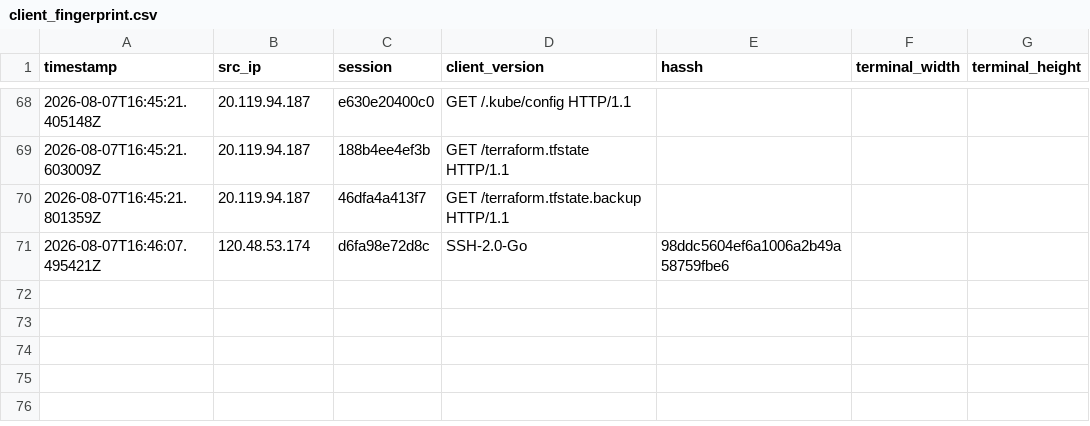
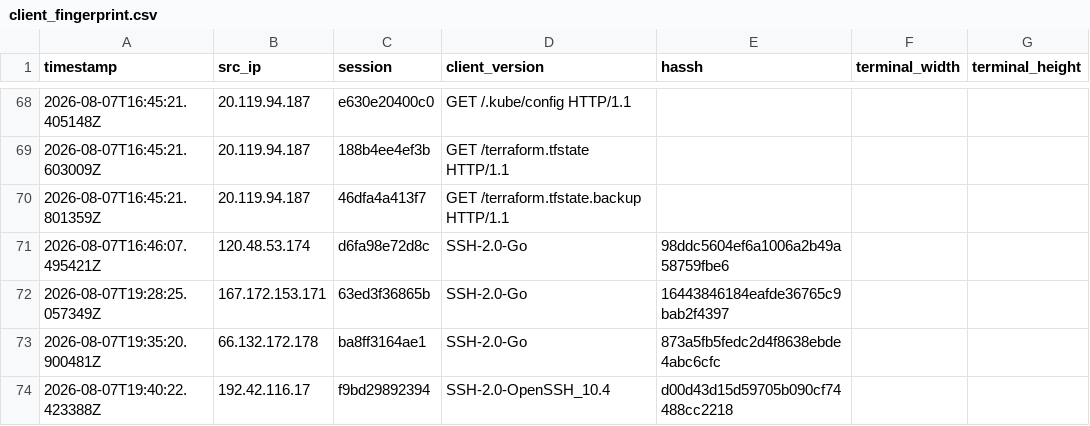
Before and after one commit to Prabhath-de/AWS_Honeypot, a CSV file: data/processed/client_fingerprint.csv, drawn as a sheet; only a part is shown, gaps mark what is left out.

```diff
--- a/data/processed/client_fingerprint.csv
+++ b/data/processed/client_fingerprint.csv
@@ -71 +71,4 @@ timestamp,src_ip,session,client_version,hassh,terminal_width,terminal_height
 2026-08-07T16:46:07.495421Z,120.48.53.174,d6fa98e72d8c,SSH-2.0-Go,98ddc5604ef6a1006a2b49a58759fbe6,,
+2026-08-07T19:28:25.057349Z,167.172.153.171,63ed3f36865b,SSH-2.0-Go,16443846184eafde36765c9bab2f4397,,
+2026-08-07T19:35:20.900481Z,66.132.172.178,ba8ff3164ae1,SSH-2.0-Go,873a5fb5fedc2d4f8638ebde4abc6cfc,,
+2026-08-07T19:40:22.423388Z,192.42.116.17,f9bd29892394,SSH-2.0-OpenSSH_10.4,d00d43d15d59705b090cf74488cc2218,,
```
Also changed, not shown: data/processed/campaign_summary.csv, data/processed/commands.csv, 7 other files.
